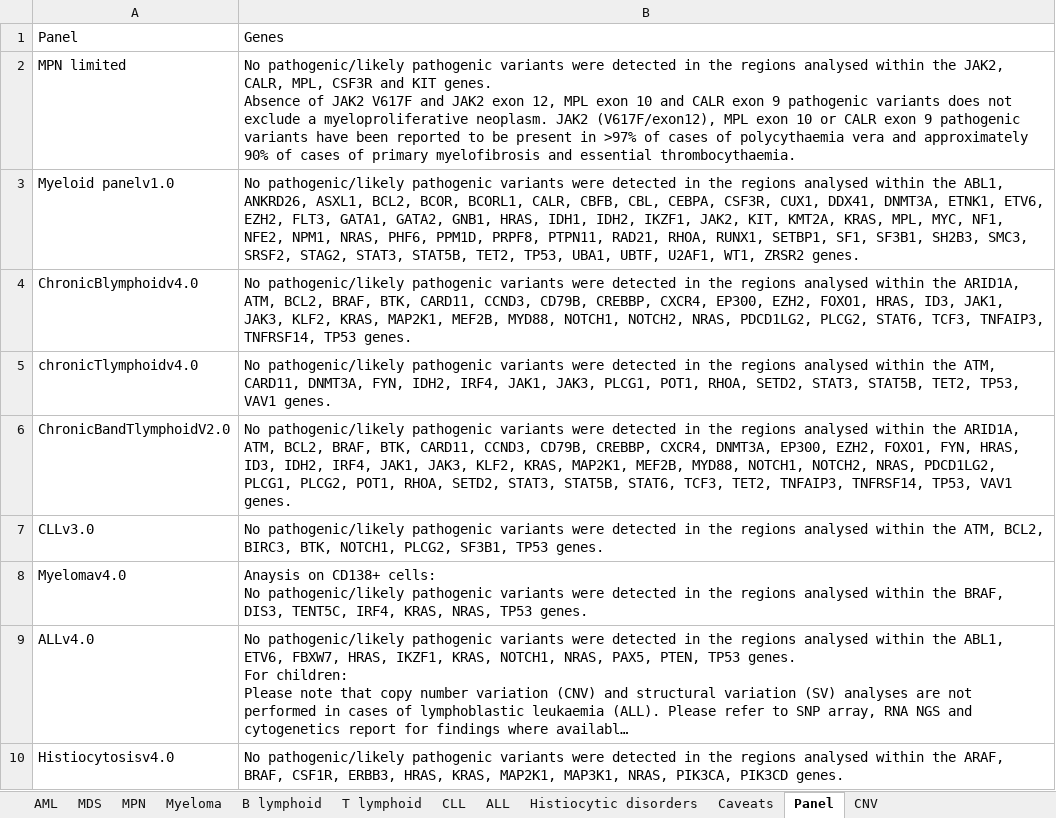
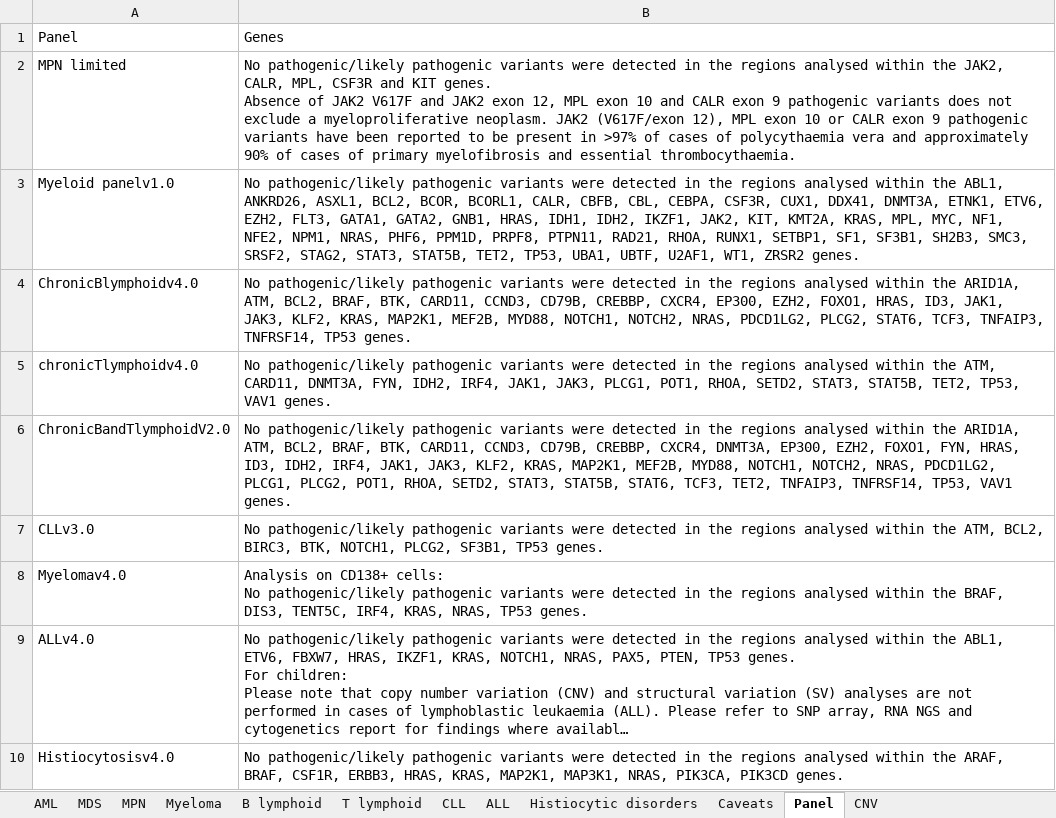
Before and after one commit to brittanymills593/NGS-comments, an Excel workbook: NGS_comments_automation.xlsx, sheet Panel, drawn as a sheet; only a part is shown; long unchanged cells end in …; values as stored, in another font and other column widths than the file's, no borders; the diff names each change by its address in the sheet, - before the commit and + after, or states it on an @@ line.

Commit message:
Add files via upload

```diff
--- a/NGS_comments_automation.xlsx (sheet Panel)
+++ b/NGS_comments_automation.xlsx (sheet Panel)
-B2: …neoplasm. JAK2 (V617F/exon12), MPL exon…
+B2: …neoplasm. JAK2 (V617F/exon 12), MPL exon…
-B8: Anaysis on CD138+…
+B8: Analysis on CD138+…
```
